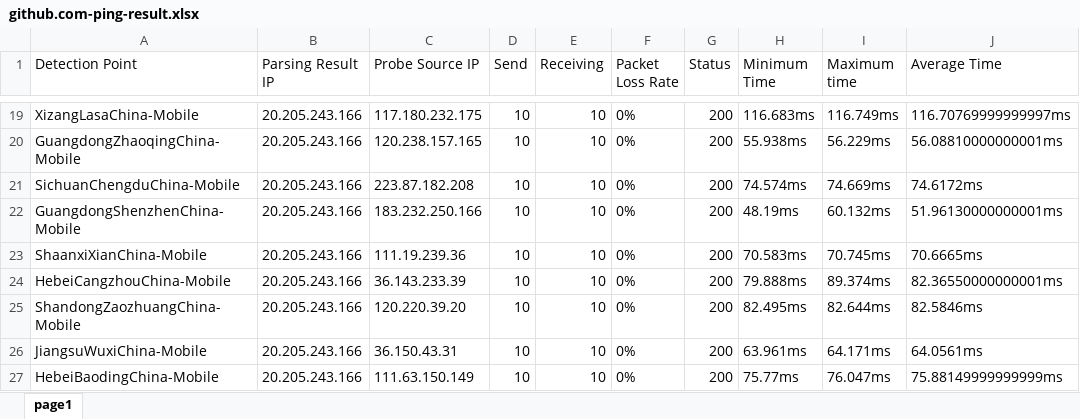
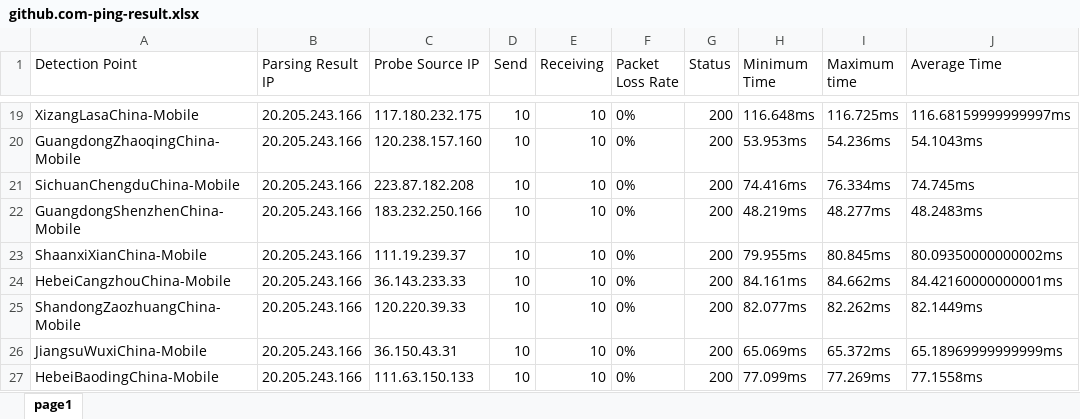
Before and after one commit to h1023605191/aliyun-boce-export, an Excel workbook: downloads/github.com-ping-result.xlsx, sheet page1, drawn as a sheet; only a part is shown, gaps mark what is left out; values as stored, in another font and other column widths than the file's, no borders; the diff covers the shown part only; the diff names each change by its address in the sheet, - before the commit and + after, or states it on an @@ line.

```diff
--- a/downloads/github.com-ping-result.xlsx (sheet page1)
+++ b/downloads/github.com-ping-result.xlsx (sheet page1)
-H19 (Minimum Time): 116.683ms
+H19 (Minimum Time): 116.648ms
-I19 (Maximum time): 116.749ms
+I19 (Maximum time): 116.725ms
-J19 (Average Time): 116.70769999999997ms
+J19 (Average Time): 116.68159999999997ms
-C20 (Probe Source IP): 120.238.157.165
+C20 (Probe Source IP): 120.238.157.160
-H20 (Minimum Time): 55.938ms
+H20 (Minimum Time): 53.953ms
-I20 (Maximum time): 56.229ms
+I20 (Maximum time): 54.236ms
-J20 (Average Time): 56.08810000000001ms
+J20 (Average Time): 54.1043ms
-H21 (Minimum Time): 74.574ms
+H21 (Minimum Time): 74.416ms
-I21 (Maximum time): 74.669ms
+I21 (Maximum time): 76.334ms
-J21 (Average Time): 74.6172ms
+J21 (Average Time): 74.745ms
-H22 (Minimum Time): 48.19ms
+H22 (Minimum Time): 48.219ms
-I22 (Maximum time): 60.132ms
+I22 (Maximum time): 48.277ms
-J22 (Average Time): 51.96130000000001ms
+J22 (Average Time): 48.2483ms
-C23 (Probe Source IP): 111.19.239.36
+C23 (Probe Source IP): 111.19.239.37
-H23 (Minimum Time): 70.583ms
+H23 (Minimum Time): 79.955ms
-I23 (Maximum time): 70.745ms
+I23 (Maximum time): 80.845ms
-J23 (Average Time): 70.6665ms
+J23 (Average Time): 80.09350000000002ms
-C24 (Probe Source IP): 36.143.233.39
+C24 (Probe Source IP): 36.143.233.33
-H24 (Minimum Time): 79.888ms
+H24 (Minimum Time): 84.161ms
-I24 (Maximum time): 89.374ms
+I24 (Maximum time): 84.662ms
-J24 (Average Time): 82.36550000000001ms
+J24 (Average Time): 84.42160000000001ms
-C25 (Probe Source IP): 120.220.39.20
+C25 (Probe Source IP): 120.220.39.33
-H25 (Minimum Time): 82.495ms
+H25 (Minimum Time): 82.077ms
-I25 (Maximum time): 82.644ms
+I25 (Maximum time): 82.262ms
-J25 (Average Time): 82.5846ms
+J25 (Average Time): 82.1449ms
-H26 (Minimum Time): 63.961ms
+H26 (Minimum Time): 65.069ms
-I26 (Maximum time): 64.171ms
+I26 (Maximum time): 65.372ms
-J26 (Average Time): 64.0561ms
+J26 (Average Time): 65.18969999999999ms
-C27 (Probe Source IP): 111.63.150.149
+C27 (Probe Source IP): 111.63.150.133
-H27 (Minimum Time): 75.77ms
+H27 (Minimum Time): 77.099ms
-I27 (Maximum time): 76.047ms
+I27 (Maximum time): 77.269ms
-J27 (Average Time): 75.88149999999999ms
+J27 (Average Time): 77.1558ms
```
Also changed, not shown: 778 edited cells elsewhere in this sheet.
